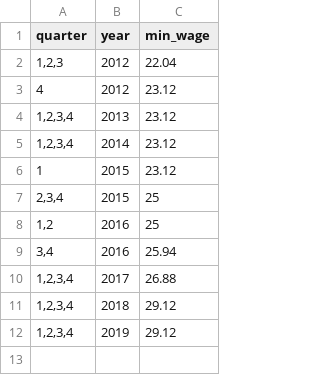
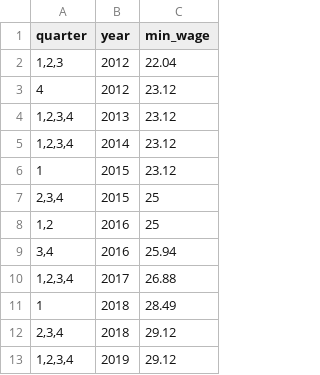
Before and after one commit to TomSadeh/Minimum_2012-2019, a CSV file: min_wage_by_year.csv, drawn as a sheet.

Commit message:
Add files via upload

```diff
--- a/min_wage_by_year.csv
+++ b/min_wage_by_year.csv
@@ -10,3 +10,4 @@
 "1,2,3,4",2017,26.88
-"1,2,3,4",2018,29.12
+1,2018,28.49
+"2,3,4",2018,29.12
 "1,2,3,4",2019,29.12
```
